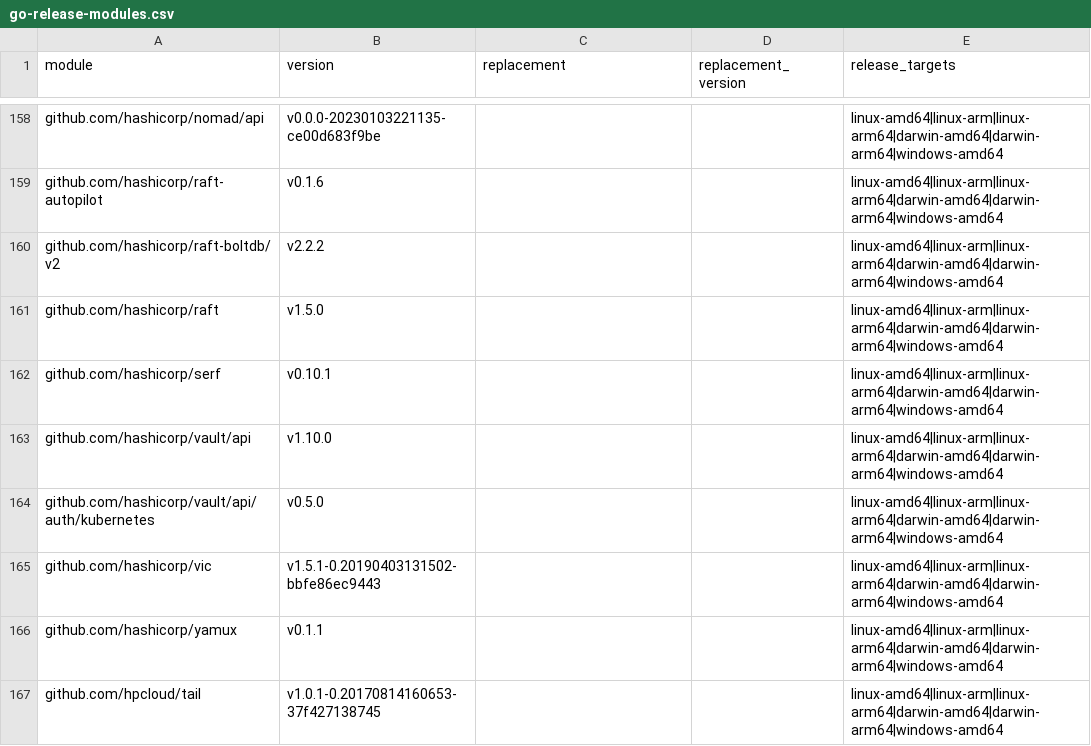
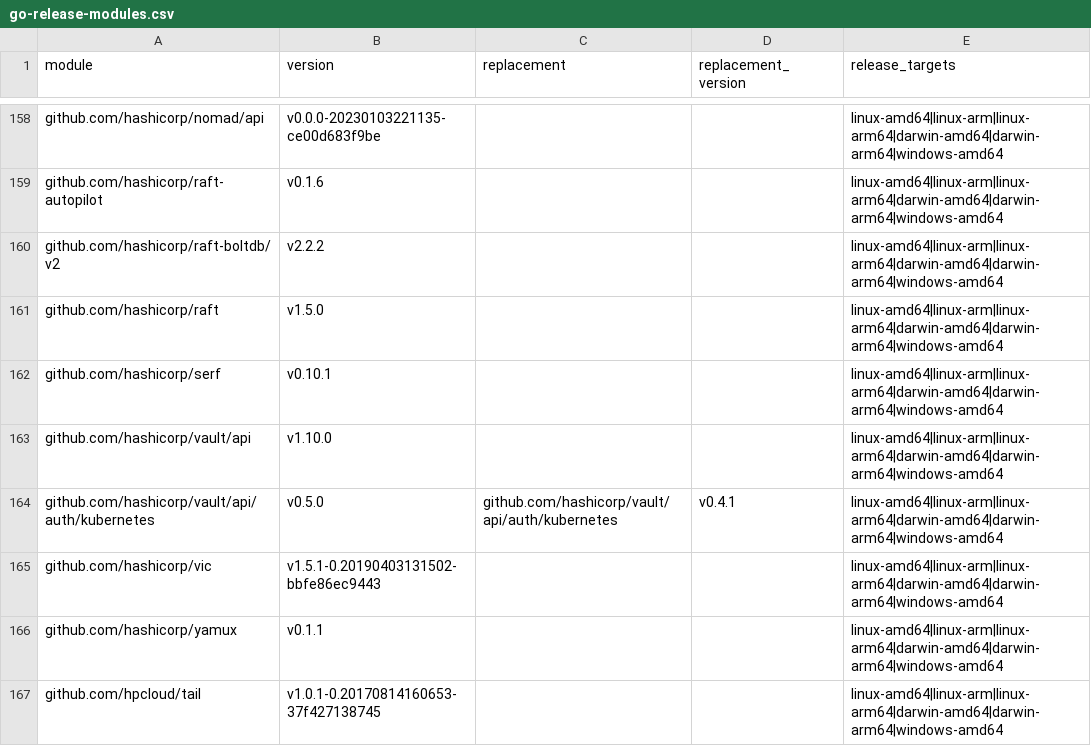
Before and after one commit to open-wander/wander, a CSV file: docs/licenses/go-release-modules.csv, drawn as a sheet; only a part is shown, gaps mark what is left out.

Commit message:
chore(deps): keep Vault auth on MPL release
Replace consul-template's optional BUSL-licensed Kubernetes auth dependency with the source-identical MPL-2.0 release. Enforce the effective version in CI and update the release provenance inventory.

```diff
--- a/docs/licenses/go-release-modules.csv
+++ b/docs/licenses/go-release-modules.csv
@@ -163,3 +163,3 @@ github.com/hashicorp/serf,v0.10.1,,,linux-amd64|linux-arm|linux-arm64|darwin-amd
 github.com/hashicorp/vault/api,v1.10.0,,,linux-amd64|linux-arm|linux-arm64|darwin-amd64|darwin-arm64|windows-amd64
-github.com/hashicorp/vault/api/auth/kubernetes,v0.5.0,,,linux-amd64|linux-arm|linux-arm64|darwin-amd64|darwin-arm64|windows-amd64
+github.com/hashicorp/vault/api/auth/kubernetes,v0.5.0,github.com/hashicorp/vault/api/auth/kubernetes,v0.4.1,linux-amd64|linux-arm|linux-arm64|darwin-amd64|darwin-arm64|windows-amd64
 github.com/hashicorp/vic,v1.5.1-0.20190403131502-bbfe86ec9443,,,linux-amd64|linux-arm|linux-arm64|darwin-amd64|darwin-arm64|windows-amd64
```
Also changed, not shown: docs/licenses/go-release-packages.csv, 7 other files.
